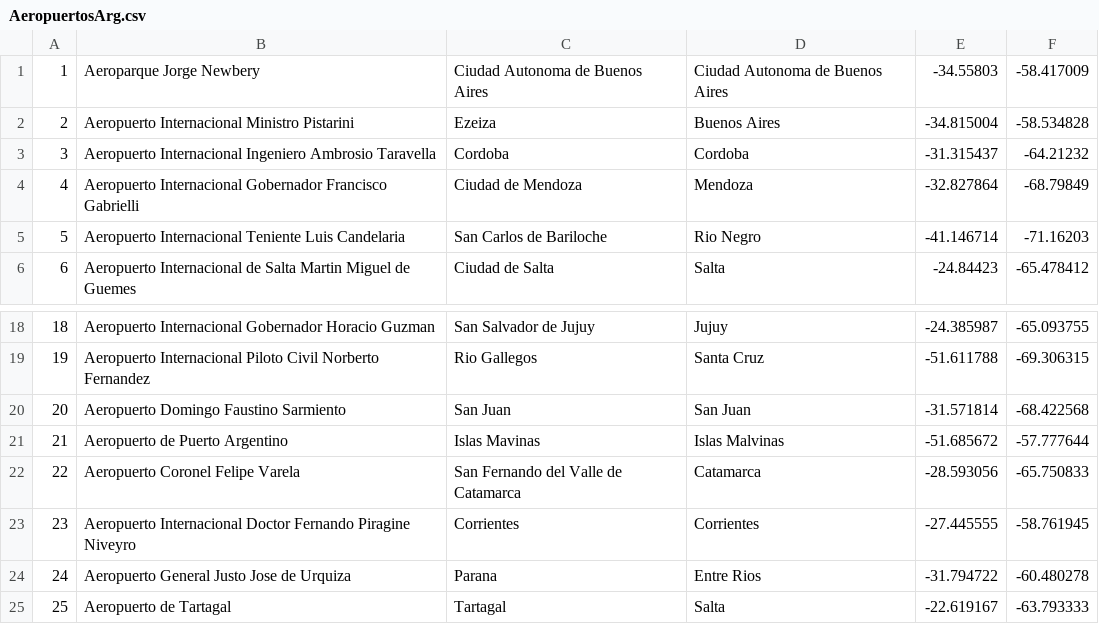
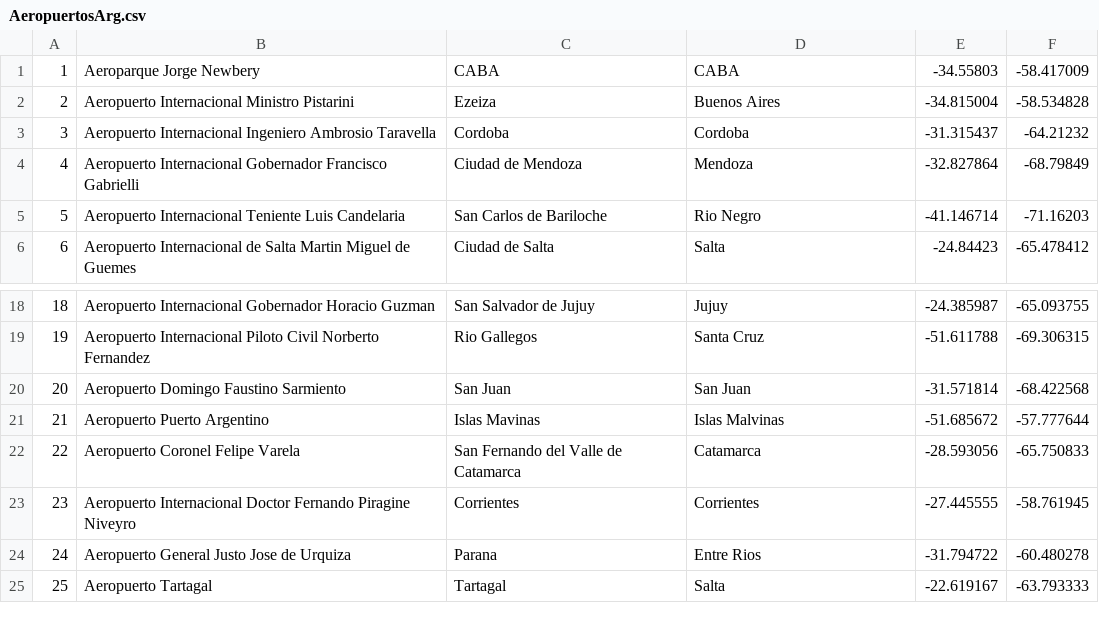
Before and after one commit to emicalvacho/Proyecto-Aeropuerto-AEDII, a CSV file: Datos/AeropuertosArg.csv, drawn as a sheet; only a part is shown, gaps mark what is left out; the diff names each change by its address in the sheet, - before the commit and + after, or states it on an @@ line.

Commit message:
Modificaciones de nombres

```diff
--- a/Datos/AeropuertosArg.csv
+++ b/Datos/AeropuertosArg.csv
-C1: Ciudad Autonoma de Buenos Aires
+C1: CABA
-D1: Ciudad Autonoma de Buenos Aires
+D1: CABA
-B21: Aeropuerto de Puerto Argentino
+B21: Aeropuerto Puerto Argentino
-B25: Aeropuerto de Tartagal
+B25: Aeropuerto Tartagal
```
